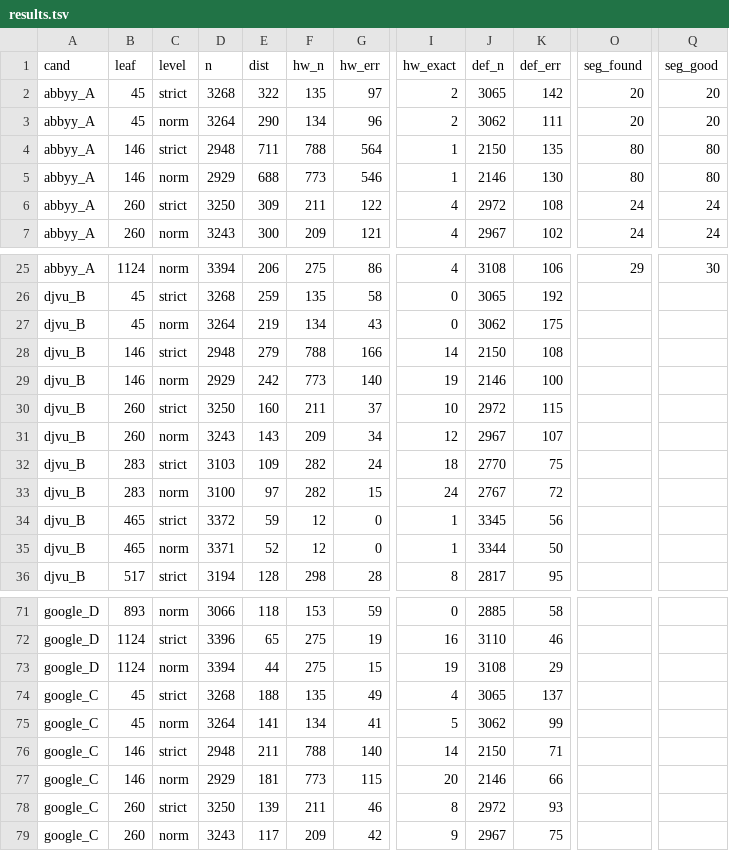
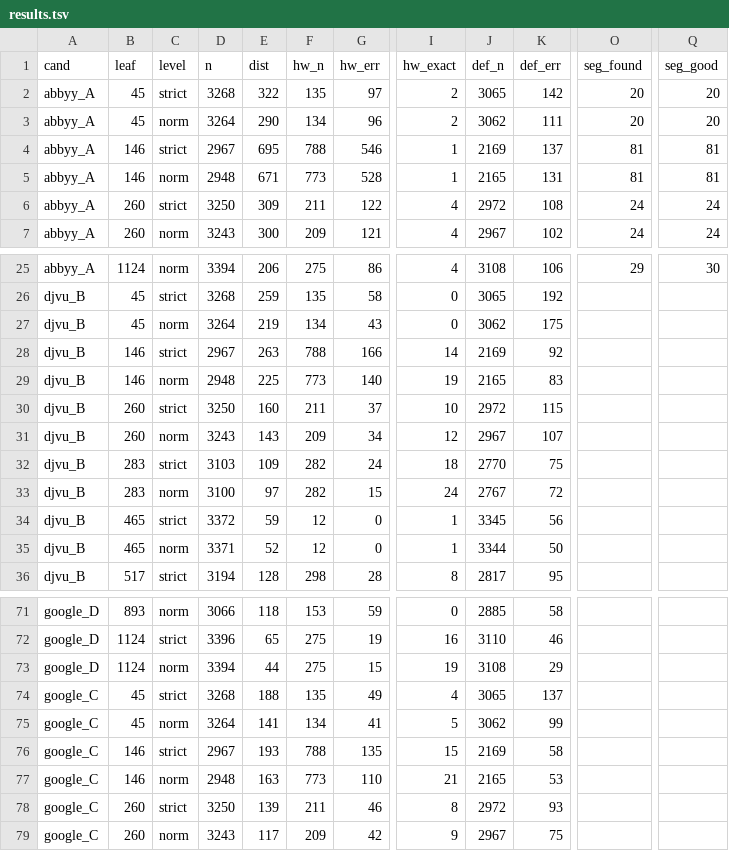
Before and after one commit to pancakescrawlspace/akafist, a TSV file: djachenko/eval/results.tsv, drawn as a sheet; only a part is shown, gaps mark what is left out; the diff covers the shown part only; the diff names each change by its address in the sheet, - before the commit and + after, or states it on an @@ line.

```diff
--- a/djachenko/eval/results.tsv
+++ b/djachenko/eval/results.tsv
-D4 (n): 2948
+D4 (n): 2967
-E4 (dist): 711
+E4 (dist): 695
-G4 (hw_err): 564
+G4 (hw_err): 546
-J4 (def_n): 2150
+J4 (def_n): 2169
-K4 (def_err): 135
+K4 (def_err): 137
-O4:O5 (seg_found): 80
+O4:O5 (seg_found): 81
-Q4:Q5 (seg_good): 80
+Q4:Q5 (seg_good): 81
-D5 (n): 2929
+D5 (n): 2948
-E5 (dist): 688
+E5 (dist): 671
-G5 (hw_err): 546
+G5 (hw_err): 528
-J5 (def_n): 2146
+J5 (def_n): 2165
-K5 (def_err): 130
+K5 (def_err): 131
-D28 (n): 2948
+D28 (n): 2967
-E28 (dist): 279
+E28 (dist): 263
-J28 (def_n): 2150
+J28 (def_n): 2169
-K28 (def_err): 108
+K28 (def_err): 92
-D29 (n): 2929
+D29 (n): 2948
-E29 (dist): 242
+E29 (dist): 225
-J29 (def_n): 2146
+J29 (def_n): 2165
-K29 (def_err): 100
+K29 (def_err): 83
-D76 (n): 2948
+D76 (n): 2967
-E76 (dist): 211
+E76 (dist): 193
-G76 (hw_err): 140
+G76 (hw_err): 135
-I76 (hw_exact): 14
+I76 (hw_exact): 15
-J76 (def_n): 2150
+J76 (def_n): 2169
-K76 (def_err): 71
+K76 (def_err): 58
-D77 (n): 2929
+D77 (n): 2948
-E77 (dist): 181
+E77 (dist): 163
-G77 (hw_err): 115
+G77 (hw_err): 110
-I77 (hw_exact): 20
+I77 (hw_exact): 21
-J77 (def_n): 2146
+J77 (def_n): 2165
-K77 (def_err): 66
+K77 (def_err): 53
```
Also changed, not shown: 30 edited cells elsewhere in this file, 14 other files.
